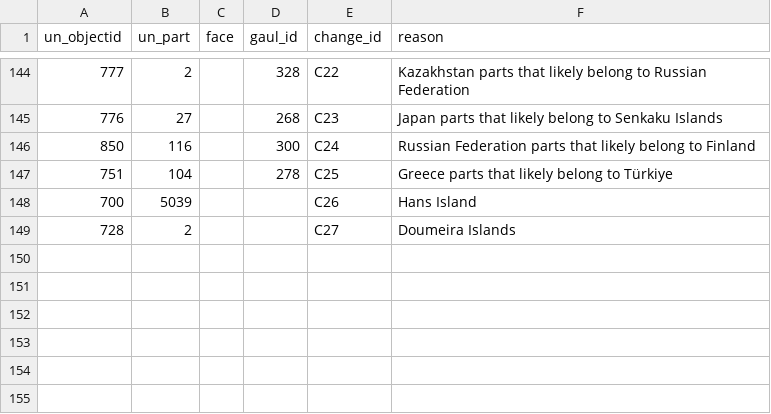
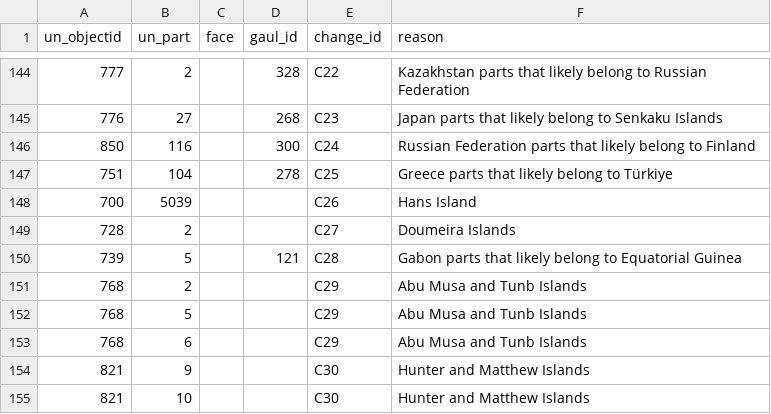
Before and after one commit to OCHA-DAP/adm0-app, a CSV file: inputs/build/island_overrides.csv, drawn as a sheet; only a part is shown, gaps mark what is left out.

Commit message:
Move three flagged island groups in the build
Adds three changes with their part overrides, two of them new entities,
and raises the expected export row counts to match.

```diff
--- a/inputs/build/island_overrides.csv
+++ b/inputs/build/island_overrides.csv
@@ -149 +149,7 @@ un_objectid,un_part,face,gaul_id,change_id,reason
 728,2,,,C27,Doumeira Islands
+739,5,,121,C28,Gabon parts that likely belong to Equatorial Guinea
+768,2,,,C29,Abu Musa and Tunb Islands
+768,5,,,C29,Abu Musa and Tunb Islands
+768,6,,,C29,Abu Musa and Tunb Islands
+821,9,,,C30,Hunter and Matthew Islands
+821,10,,,C30,Hunter and Matthew Islands
```
Also changed, not shown: 2 other files.
